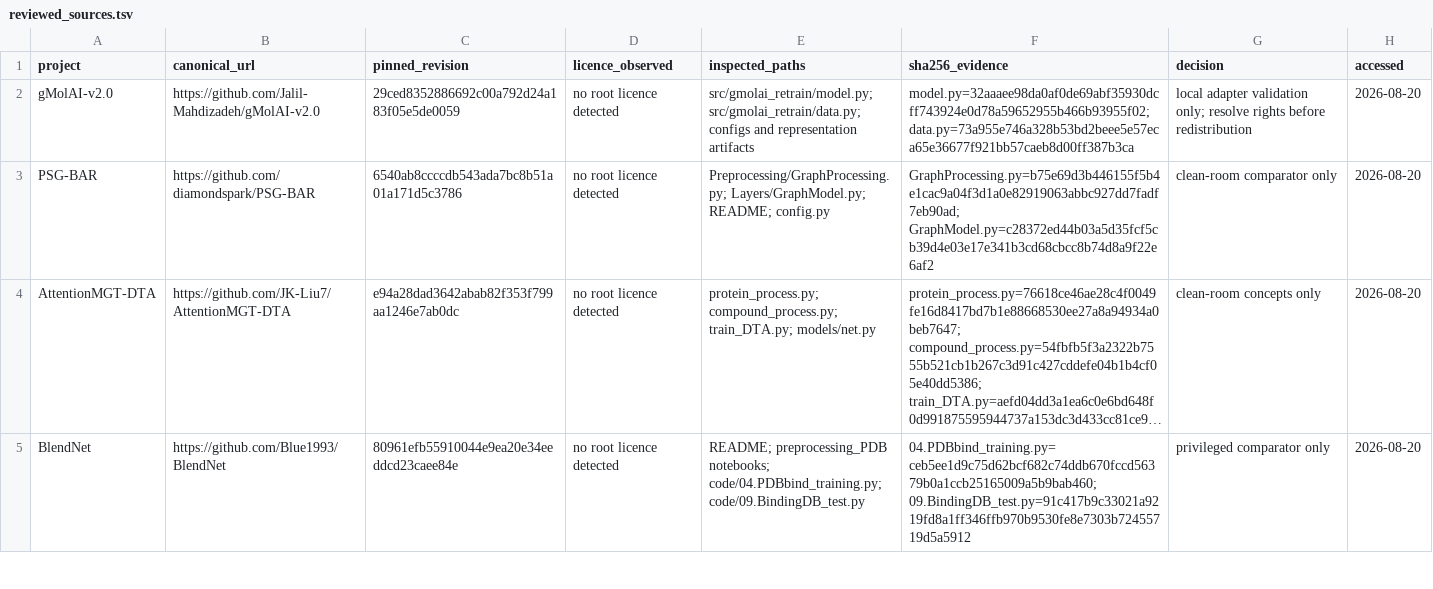
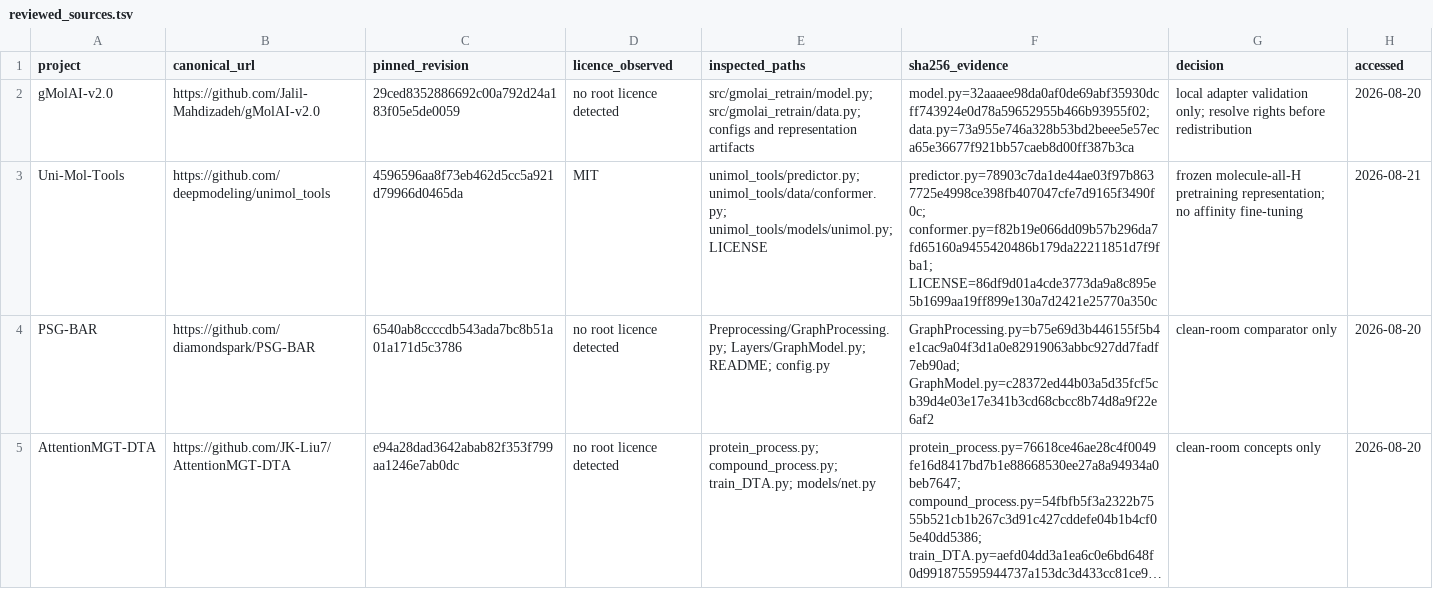
Before and after one commit to Jalil-Mahdizadeh/iScore3.0, a TSV file: third_party/reviewed_sources.tsv, drawn as a sheet; only a part is shown; the shorter side is filled out with more unchanged rows; long unchanged cells end in ….

```diff
--- a/third_party/reviewed_sources.tsv
+++ b/third_party/reviewed_sources.tsv
@@ -2,2 +2,3 @@ project	canonical_url	pinned_revision	licence_observed	inspected_paths	sha256_ev
 gMolAI-v2.0	https://github.com/Jalil-Mahdizadeh/gMolAI-v2.0	29ced8352886692c00a792d24a183f05e5de0059	no root licence detected	src/gmolai_retrain/model.py; src/gmolai_retrain/data.py; configs and representation artifacts	model.py=32aaaee98da0af0de69abf35930dcff743924e0d78a59652955b466b93955f02; data.py=73a955e746a328b53bd2beee5e57eca65e36677f921bb57caeb8d00ff387b3ca	local adapter validation only; resolve rights before redistribution	2026-08-20
+Uni-Mol-Tools	https://github.com/deepmodeling/unimol_tools	4596596aa8f73eb462d5cc5a921d79966d0465da	MIT	unimol_tools/predictor.py; unimol_tools/data/conformer.py; unimol_tools/models/unimol.py; LICENSE	predictor.py=78903c7da1de44ae03f97b8637725e4998ce398fb407047cfe7d9165f3490f0c; conformer.py=f82b19e066dd09b57b296da7fd65160a9455420486b179da22211851d7f9fba1; LICENSE=86df9d01a4cde3773da9a8c895e5b1699aa19ff899e130a7d2421e25770a350c	frozen molecule-all-H pretraining representation; no affinity fine-tuning	2026-08-21
 PSG-BAR	https://github.com/diamondspark/PSG-BAR	6540ab8ccccdb543ada7bc8b51a01a171d5c3786	no root licence detected	Preprocessing/GraphProcessing.py; Layers/GraphModel.py; README; config.py	GraphProcessing.py=b75e69d3b446155f5b4e1cac9a04f3d1a0e82919063abbc927dd7fadf7eb90ad; GraphModel.py=c28372ed44b03a5d35fcf5cb39d4e03e17e341b3cd68cbcc8b74d8a9f22e6af2	clean-room comparator only	2026-08-20
```
Also changed, not shown: 21 other files.
